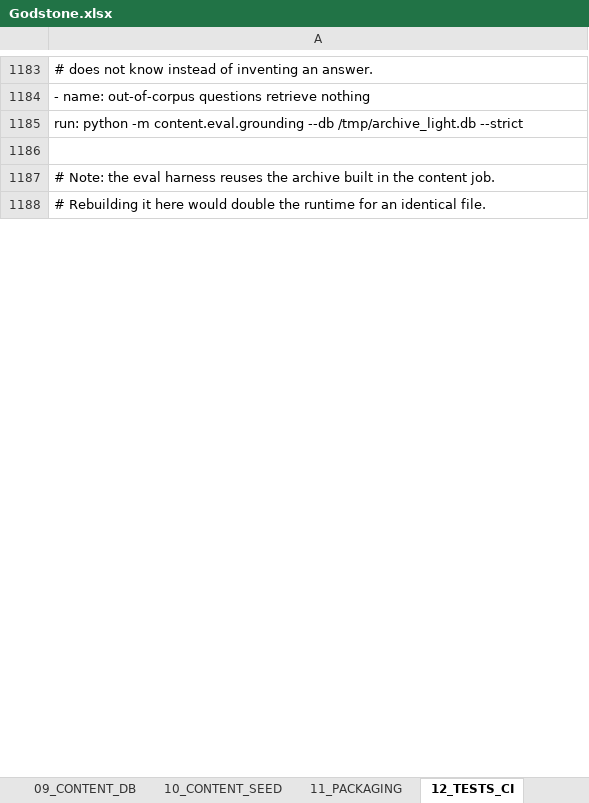
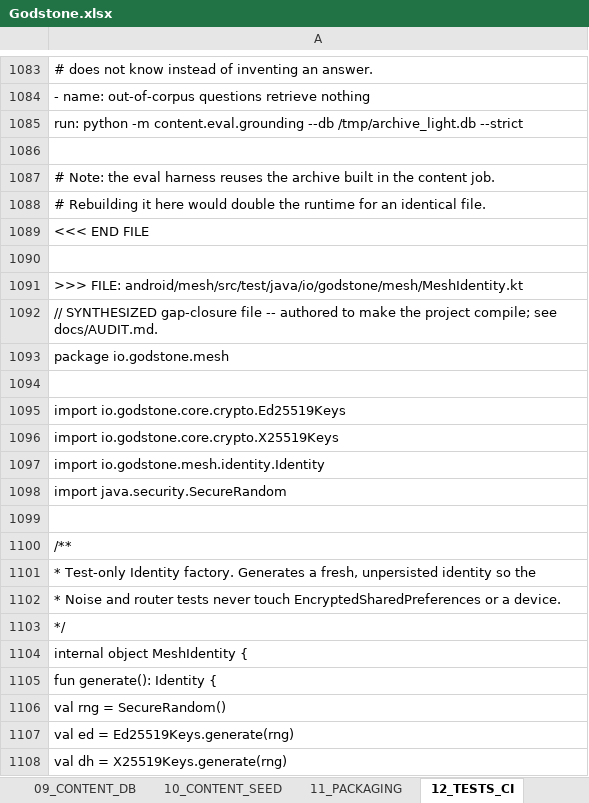
Before and after one commit to oculusrex14/GODSTONE, an Excel workbook: Godstone.xlsx, sheet 12_TESTS_CI, drawn as a sheet; only a part is shown, gaps mark what is left out; values as stored, in another font and other column widths than the file's, no borders; the diff covers the shown part only; the diff names each change by its address in the sheet, - before the commit and + after, or states it on an @@ line.

```diff
--- a/Godstone.xlsx (sheet 12_TESTS_CI)
+++ b/Godstone.xlsx (sheet 12_TESTS_CI)
-row 552: <<< END FILE
+row 1089: <<< END FILE
+row 1090: (empty)
+row 1091: >>> FILE: android/mesh/src/test/java/io/godstone/mesh/MeshIdentity.kt
+row 1092: // SYNTHESIZED gap-closure file -- authored to make the project compile; see docs/AUDIT.md.
+row 1093: package io.godstone.mesh
+row 1094: (empty)
+row 1095: import io.godstone.core.crypto.Ed25519Keys
+row 1096: import io.godstone.core.crypto.X25519Keys
+row 1097: import io.godstone.mesh.identity.Identity
+row 1098: import java.security.SecureRandom
+row 1099: (empty)
+row 1100: /**
+row 1101: * Test-only Identity factory. Generates a fresh, unpersisted identity so the
+row 1102: * Noise and router tests never touch EncryptedSharedPreferences or a device.
+row 1103: */
+row 1104: internal object MeshIdentity {
+row 1105: fun generate(): Identity {
+row 1106: val rng = SecureRandom()
+row 1107: val ed = Ed25519Keys.generate(rng)
+row 1108: val dh = X25519Keys.generate(rng)
```
Also changed, not shown: other rows of this sheet, sheet 06_IOS_APP, sheet 03_ANDROID_APP, sheet 04_ANDROID_MESH, sheet 08_IOS_LLM, sheet 07_IOS_MESH, sheet 05_ANDROID_LLM.
